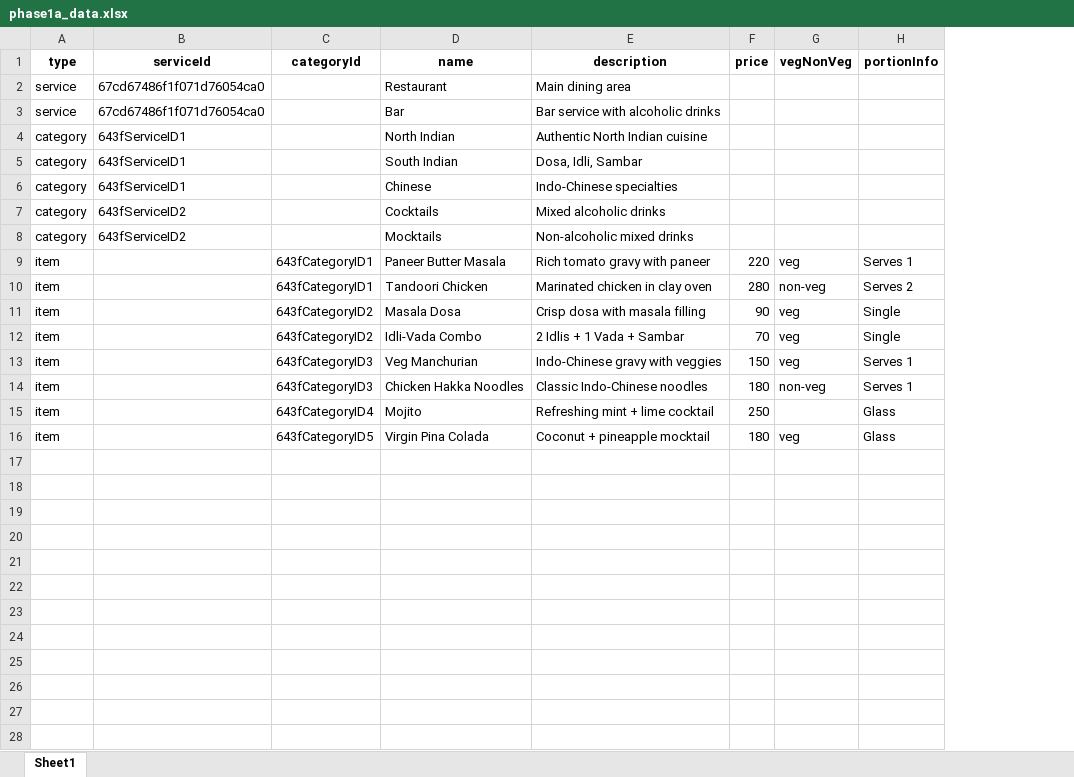
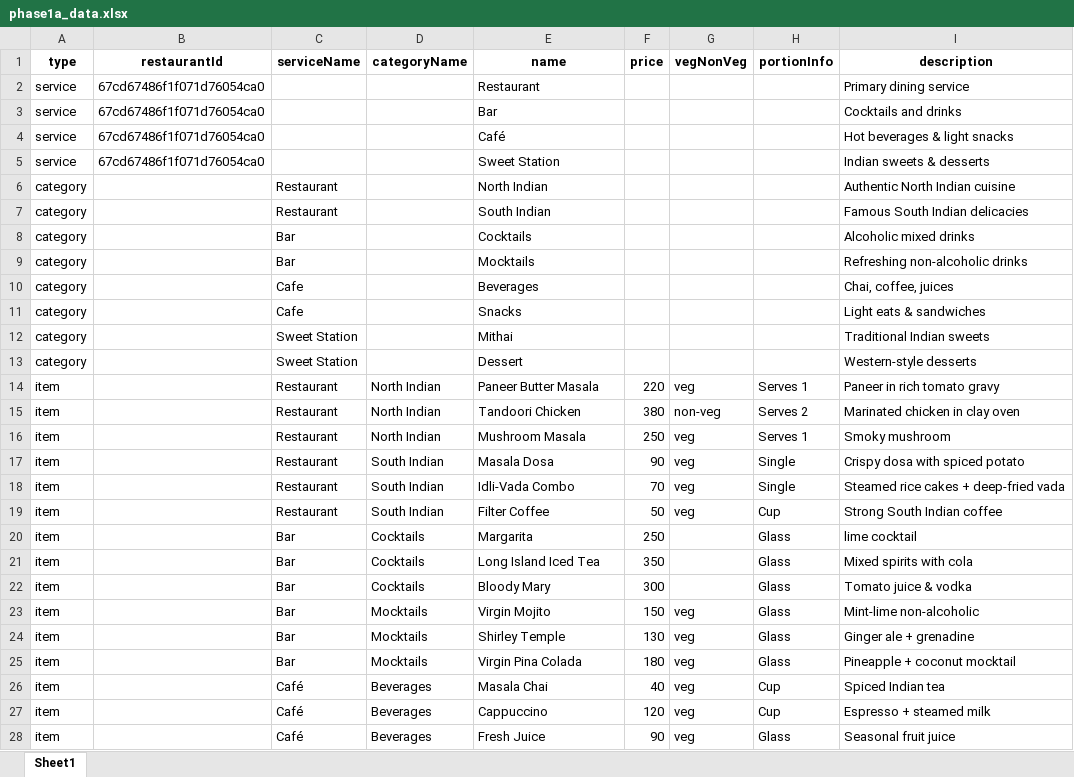
Before and after one commit to feshalnaguji/saas-menu-app-backend, an Excel workbook: uploads/phase1a_data.xlsx, sheet Sheet1, drawn as a sheet; only a part is shown; values as stored, in another font and other column widths than the file's, no borders; removed rows and columns are numbered as before the commit, all else as after; the diff covers the shown part only; the diff names each change by its address in the sheet, - before the commit and + after, or states it on an @@ line.

```diff
--- a/uploads/phase1a_data.xlsx (sheet Sheet1)
+++ b/uploads/phase1a_data.xlsx (sheet Sheet1)
-column C (categoryId), rows 9-12: 643fCategoryID1 | 643fCategoryID1 | 643fCategoryID2 | 643fCategoryID2; rows 15-16: 643fCategoryID4 | 643fCategoryID5
+column C (serviceName), rows 6-9: Restaurant | Restaurant | Bar | Bar; rows 14-15: Restaurant | Restaurant; rows 17-18: Restaurant | Restaurant; row 20: Bar; row 25: Bar
+column D (categoryName), rows 14-15: North Indian | North Indian; rows 17-18: South Indian | South Indian; row 20: Cocktails; row 25: Mocktails
-column E (description), rows 2-5: Main dining area | Bar service with alcoholic drinks | Authentic North Indian cuisine | Dosa, Idli, Sambar; rows 7-12: Mixed alcoholic drinks | Non-alcoholic mixed drinks | Rich tomato gravy with paneer | Marinated chicken in clay oven | Crisp dosa with masala filling | 2 Idlis + 1 Vada + Sambar; rows 15-16: Refreshing mint + lime cocktail | Coconut + pineapple mocktail
+column I (description), rows 2-3: Primary dining service | Cocktails and drinks; rows 6-9: Authentic North Indian cuisine | Famous South Indian delicacies | Alcoholic mixed drinks | Refreshing non-alcoholic drinks; rows 14-15: Paneer in rich tomato gravy | Marinated chicken in clay oven; rows 17-18: Crispy dosa with spiced potato | Steamed rice cakes + deep-fried vada; row 20: lime cocktail; row 25: Pineapple + coconut mocktail
-B1: serviceId
+B1: restaurantId
+row 4: service | 67cd67486f1f071d76054ca0 |  |  | Café |  |  |  | Hot beverages & light snacks
+row 5: service | 67cd67486f1f071d76054ca0 |  |  | Sweet Station |  |  |  | Indian sweets & desserts
-B6:B7 (restaurantId): 643fServiceID1
+B6:B7 (restaurantId): (empty)
-row 6: category | 643fServiceID1 |  | Chinese | Indo-Chinese specialties
-B8:B9 (restaurantId): 643fServiceID2
+B8:B9 (restaurantId): (empty)
+row 10: category |  | Cafe |  | Beverages |  |  |  | Chai, coffee, juices
+row 11: category |  | Cafe |  | Snacks |  |  |  | Light eats & sandwiches
+row 12: category |  | Sweet Station |  | Mithai |  |  |  | Traditional Indian sweets
+row 13: category |  | Sweet Station |  | Dessert |  |  |  | Western-style desserts
-F15 (price): 280
+F15 (price): 380
+row 16: item |  | Restaurant | North Indian | Mushroom Masala | 250 | veg | Serves 1 | Smoky mushroom
-row 13: item |  | 643fCategoryID3 | Veg Manchurian | Indo-Chinese gravy with veggies | 150 | veg | Serves 1
-row 14: item |  | 643fCategoryID3 | Chicken Hakka Noodles | Classic Indo-Chinese noodles | 180 | non-veg | Serves 1
+row 19: item |  | Restaurant | South Indian | Filter Coffee | 50 | veg | Cup | Strong South Indian coffee
-E20 (name): Mojito
+E20 (name): Margarita
+row 21: item |  | Bar | Cocktails | Long Island Iced Tea | 350 |  | Glass | Mixed spirits with cola
+row 22: item |  | Bar | Cocktails | Bloody Mary | 300 |  | Glass | Tomato juice & vodka
+row 23: item |  | Bar | Mocktails | Virgin Mojito | 150 | veg | Glass | Mint-lime non-alcoholic
+row 24: item |  | Bar | Mocktails | Shirley Temple | 130 | veg | Glass | Ginger ale + grenadine
+row 26: item |  | Café | Beverages | Masala Chai | 40 | veg | Cup | Spiced Indian tea
+row 27: item |  | Café | Beverages | Cappuccino | 120 | veg | Cup | Espresso + steamed milk
+row 28: item |  | Café | Beverages | Fresh Juice | 90 | veg | Glass | Seasonal fruit juice
```
Also changed, not shown: 9 added rows elsewhere in this sheet, 12 other files.
